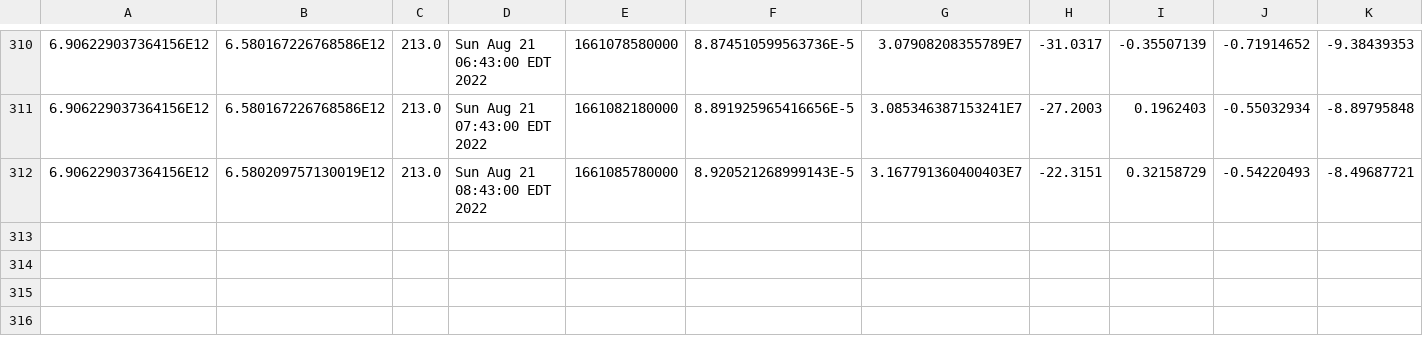
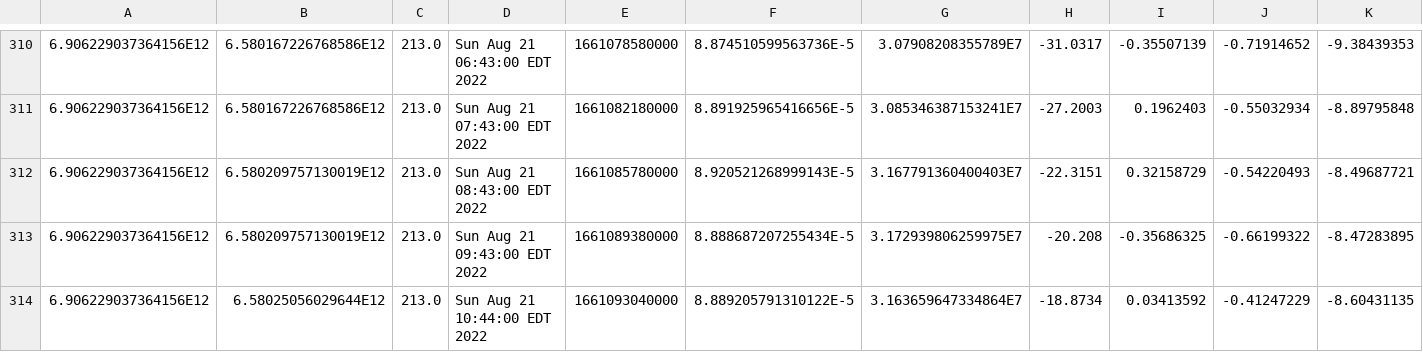
Before and after one commit to luncburn/luncburn, a CSV file: data.csv, drawn as a sheet; only a part is shown, gaps mark what is left out; rows hold the shown columns only; the diff names each change by its address in the sheet, - before the commit and + after, or states it on an @@ line.

Commit message:
"Updating CSV File at: 1080528759427756"

```diff
--- a/data.csv
+++ b/data.csv
+row 313: 6.906229037364156E12 | 6.580209757130019E12 | 213.0 | Sun Aug 21 09:43:00 EDT 2022 | 1661089380000 | 8.888687207255434E-5 | 3.172939806259975E7 | -20.208 | -0.35686325 | -0.66199322 | -8.47283895
+row 314: 6.906229037364156E12 | 6.58025056029644E12 | 213.0 | Sun Aug 21 10:44:00 EDT 2022 | 1661093040000 | 8.889205791310122E-5 | 3.163659647334864E7 | -18.8734 | 0.03413592 | -0.41247229 | -8.60431135
```
